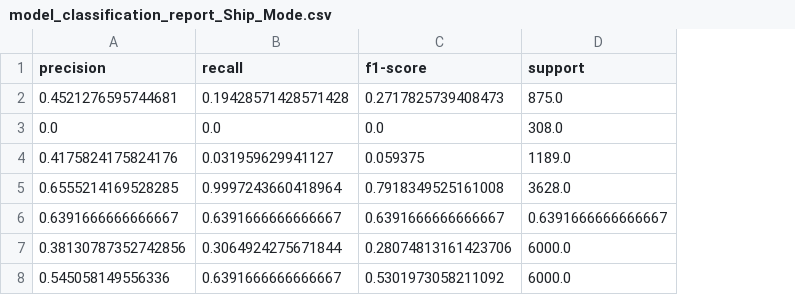
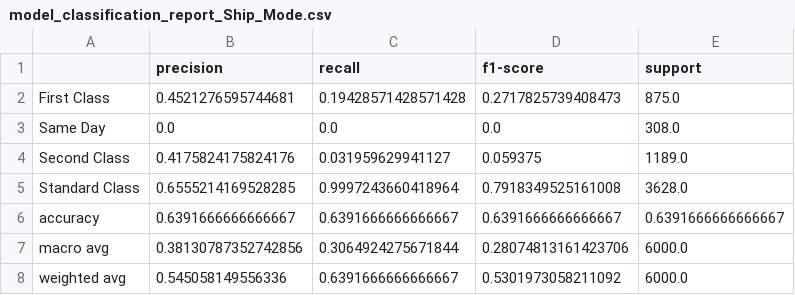
Before and after one commit to arashnaderi820-cyber/superstore-data-analysis, a CSV file: Phase3_ML/model_classification_report_Ship_Mode.csv, drawn as a sheet; the diff names each change by its address in the sheet, - before the commit and + after, or states it on an @@ line.

Commit message:
Update_Phase_3

```diff
--- a/Phase3_ML/model_classification_report_Ship_Mode.csv
+++ b/Phase3_ML/model_classification_report_Ship_Mode.csv
+column A, rows 2-8: First Class | Same Day | Second Class | Standard Class | accuracy | macro avg | weighted avg
```
